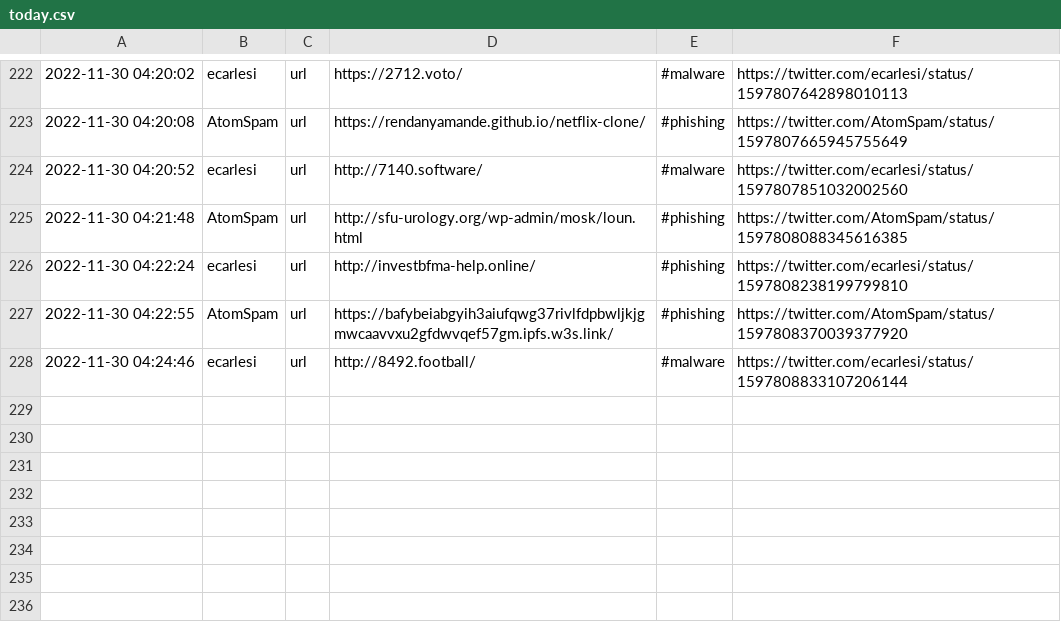
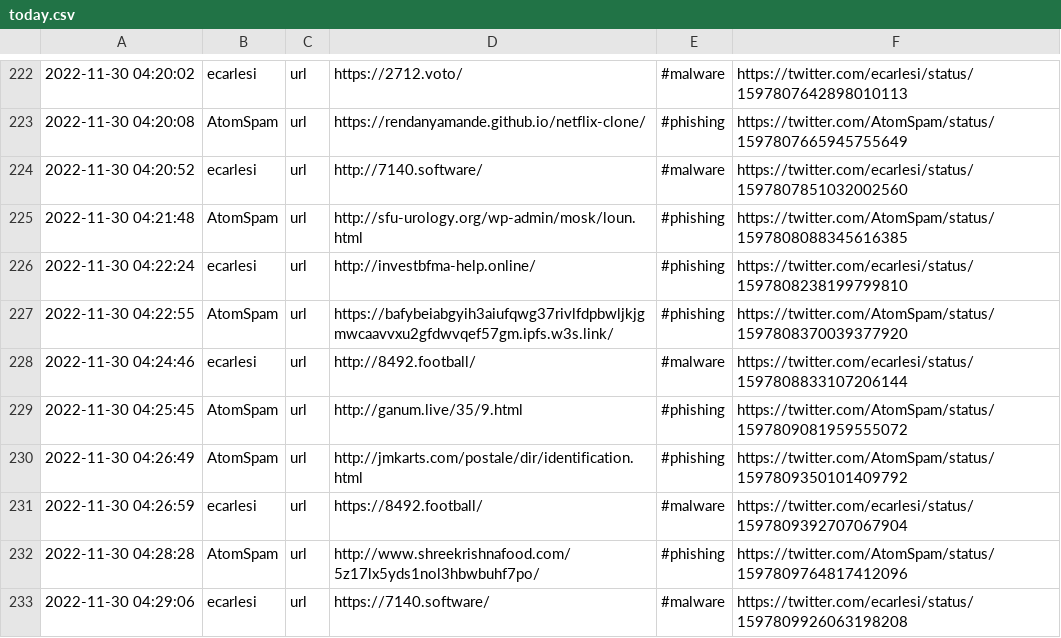
Before and after one commit to nankopeter/TweetFeed, a CSV file: today.csv, drawn as a sheet; only a part is shown, gaps mark what is left out; the diff names each change by its address in the sheet, - before the commit and + after, or states it on an @@ line.

```diff
--- a/today.csv
+++ b/today.csv
+row 229: 2022-11-30 04:25:45 | AtomSpam | url | http://ganum.live/35/9.html | #phishing | https://twitter.com/AtomSpam/status/1597809081959555072
+row 230: 2022-11-30 04:26:49 | AtomSpam | url | http://jmkarts.com/postale/dir/identification.html | #phishing | https://twitter.com/AtomSpam/status/1597809350101409792
+row 231: 2022-11-30 04:26:59 | ecarlesi | url | https://8492.football/ | #malware | https://twitter.com/ecarlesi/status/1597809392707067904
+row 232: 2022-11-30 04:28:28 | AtomSpam | url | http://www.shreekrishnafood.com/5z17lx5yds1nol3hbwbuhf7po/ | #phishing | https://twitter.com/AtomSpam/status/1597809764817412096
+row 233: 2022-11-30 04:29:06 | ecarlesi | url | https://7140.software/ | #malware | https://twitter.com/ecarlesi/status/1597809926063198208
```
Also changed, not shown: 202211/20221130.csv, 3 other files.
